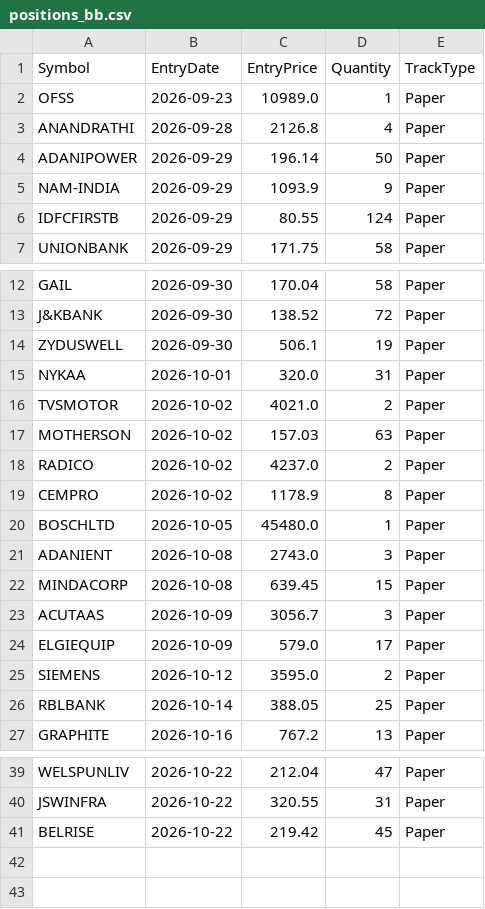
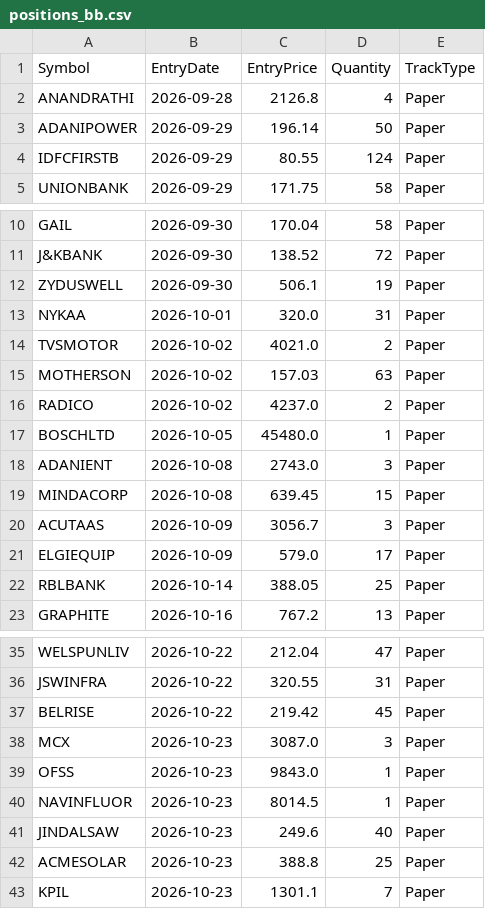
Before and after one commit to finnyrajmann/nse-bb-system, a CSV file: data/positions_bb.csv, drawn as a sheet; only a part is shown, gaps mark what is left out; removed rows and columns are numbered as before the commit, all else as after; the diff names each change by its address in the sheet, - before the commit and + after, or states it on an @@ line.

Commit message:
Auto-update — 2026-10-23

```diff
--- a/data/positions_bb.csv
+++ b/data/positions_bb.csv
-row 2: OFSS | 2026-09-23 | 10989.0 | 1 | Paper
-row 5: NAM-INDIA | 2026-09-29 | 1093.9 | 9 | Paper
-row 19: CEMPRO | 2026-10-02 | 1178.9 | 8 | Paper
-row 25: SIEMENS | 2026-10-12 | 3595.0 | 2 | Paper
+row 38: MCX | 2026-10-23 | 3087.0 | 3 | Paper
+row 39: OFSS | 2026-10-23 | 9843.0 | 1 | Paper
+row 40: NAVINFLUOR | 2026-10-23 | 8014.5 | 1 | Paper
+row 41: JINDALSAW | 2026-10-23 | 249.6 | 40 | Paper
+row 42: ACMESOLAR | 2026-10-23 | 388.8 | 25 | Paper
+row 43: KPIL | 2026-10-23 | 1301.1 | 7 | Paper
```
